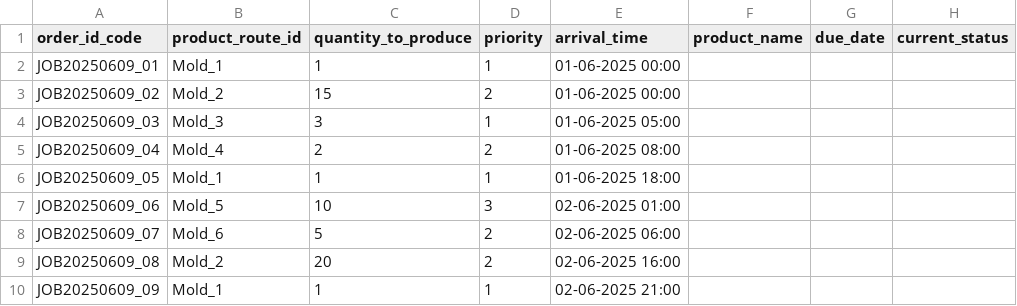
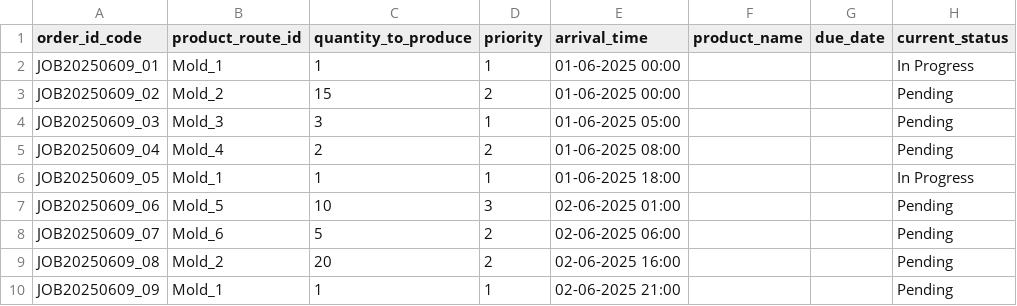
Before and after one commit to RakshitChaturvedi/DigiFlow-Scheduler-MVP, a CSV file: mock_data/production_job_schedule_mock_data.csv, drawn as a sheet.

Commit message:
feat: Seed downtime events and refine data seeding for MVP

```diff
--- a/mock_data/production_job_schedule_mock_data.csv
+++ b/mock_data/production_job_schedule_mock_data.csv
@@ -1,10 +1,10 @@
 order_id_code,product_route_id,quantity_to_produce,priority,arrival_time,product_name,due_date,current_status
-JOB20250609_01,Mold_1,1,1,01-06-2025 00:00,,,
-JOB20250609_02,Mold_2,15,2,01-06-2025 00:00,,,
-JOB20250609_03,Mold_3,3,1,01-06-2025 05:00,,,
-JOB20250609_04,Mold_4,2,2,01-06-2025 08:00,,,
-JOB20250609_05,Mold_1,1,1,01-06-2025 18:00,,,
-JOB20250609_06,Mold_5,10,3,02-06-2025 01:00,,,
-JOB20250609_07,Mold_6,5,2,02-06-2025 06:00,,,
-JOB20250609_08,Mold_2,20,2,02-06-2025 16:00,,,
-JOB20250609_09,Mold_1,1,1,02-06-2025 21:00,,,
+JOB20250609_01,Mold_1,1,1,01-06-2025 00:00,,,In Progress
+JOB20250609_02,Mold_2,15,2,01-06-2025 00:00,,,Pending
+JOB20250609_03,Mold_3,3,1,01-06-2025 05:00,,,Pending
+JOB20250609_04,Mold_4,2,2,01-06-2025 08:00,,,Pending
+JOB20250609_05,Mold_1,1,1,01-06-2025 18:00,,,In Progress
+JOB20250609_06,Mold_5,10,3,02-06-2025 01:00,,,Pending
+JOB20250609_07,Mold_6,5,2,02-06-2025 06:00,,,Pending
+JOB20250609_08,Mold_2,20,2,02-06-2025 16:00,,,Pending
+JOB20250609_09,Mold_1,1,1,02-06-2025 21:00,,,Pending
```
Also changed, not shown: 8 other files.
